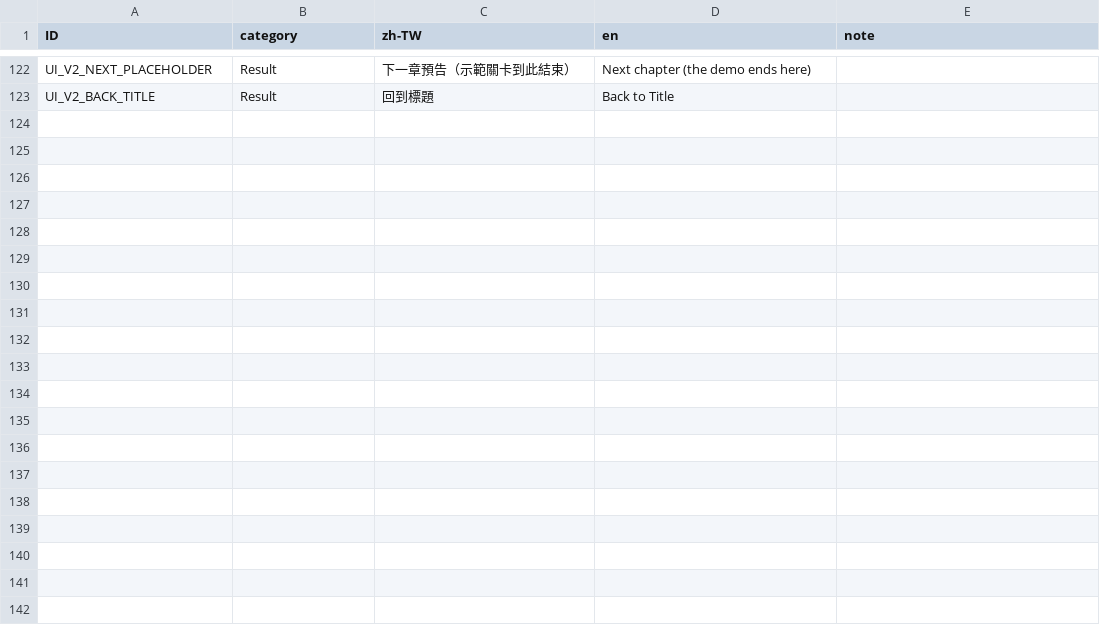
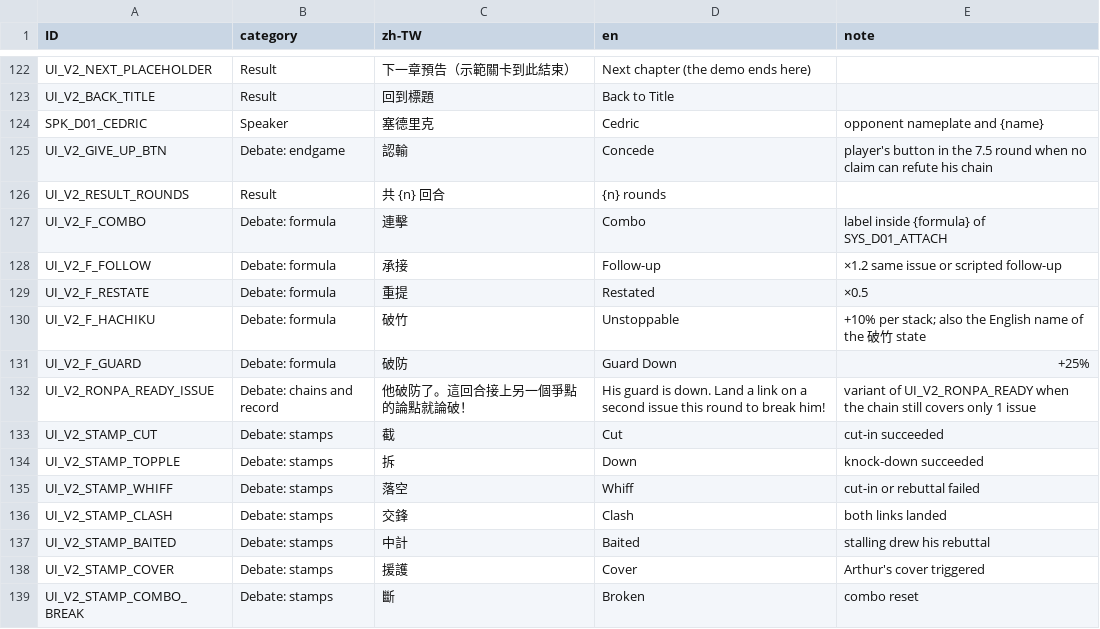
Before and after one commit to z060142/research-prototype-2, a CSV file: localization/d01/ui_strings_d01.csv, drawn as a sheet; only a part is shown, gaps mark what is left out.

```diff
--- a/localization/d01/ui_strings_d01.csv
+++ b/localization/d01/ui_strings_d01.csv
@@ -123 +123,17 @@ UI_V2_NEXT_PLACEHOLDER,Result,下一章預告（示範關卡到此結束）,Next
 UI_V2_BACK_TITLE,Result,回到標題,Back to Title,
+SPK_D01_CEDRIC,Speaker,塞德里克,Cedric,opponent nameplate and {name}
+UI_V2_GIVE_UP_BTN,Debate: endgame,認輸,Concede,player's button in the 7.5 round when no claim can refute his chain
+UI_V2_RESULT_ROUNDS,Result,共 {n} 回合,{n} rounds,
+UI_V2_F_COMBO,Debate: formula,連擊,Combo,label inside {formula} of SYS_D01_ATTACH
+UI_V2_F_FOLLOW,Debate: formula,承接,Follow-up,×1.2 same issue or scripted follow-up
+UI_V2_F_RESTATE,Debate: formula,重提,Restated,×0.5
+UI_V2_F_HACHIKU,Debate: formula,破竹,Unstoppable,+10% per stack; also the English name of the 破竹 state
+UI_V2_F_GUARD,Debate: formula,破防,Guard Down,+25%
+UI_V2_RONPA_READY_ISSUE,Debate: chains and record,他破防了。這回合接上另一個爭點的論點就論破！,His guard is down. Land a link on a second issue this round to break him!,variant of UI_V2_RONPA_READY when the chain still covers only 1 issue
+UI_V2_STAMP_CUT,Debate: stamps,截,Cut,cut-in succeeded
+UI_V2_STAMP_TOPPLE,Debate: stamps,拆,Down,knock-down succeeded
+UI_V2_STAMP_WHIFF,Debate: stamps,落空,Whiff,cut-in or rebuttal failed
+UI_V2_STAMP_CLASH,Debate: stamps,交鋒,Clash,both links landed
+UI_V2_STAMP_BAITED,Debate: stamps,中計,Baited,stalling drew his rebuttal
+UI_V2_STAMP_COVER,Debate: stamps,援護,Cover,Arthur's cover triggered
+UI_V2_STAMP_COMBO_BREAK,Debate: stamps,斷,Broken,combo reset
```
